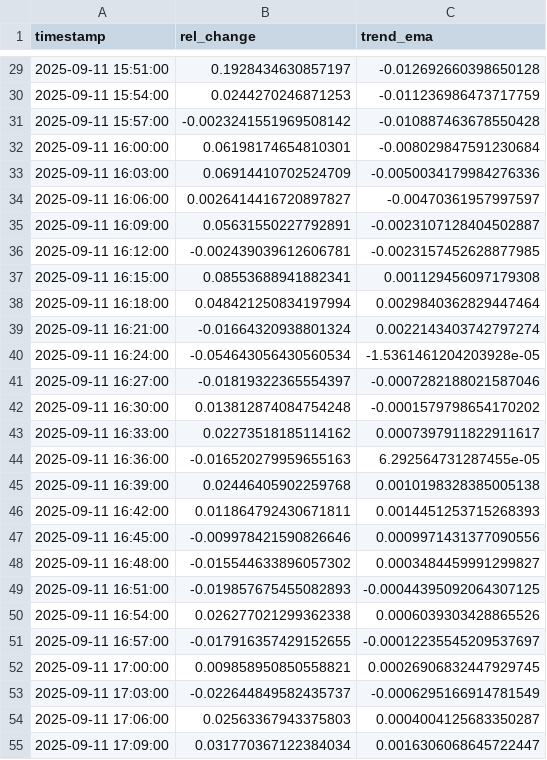
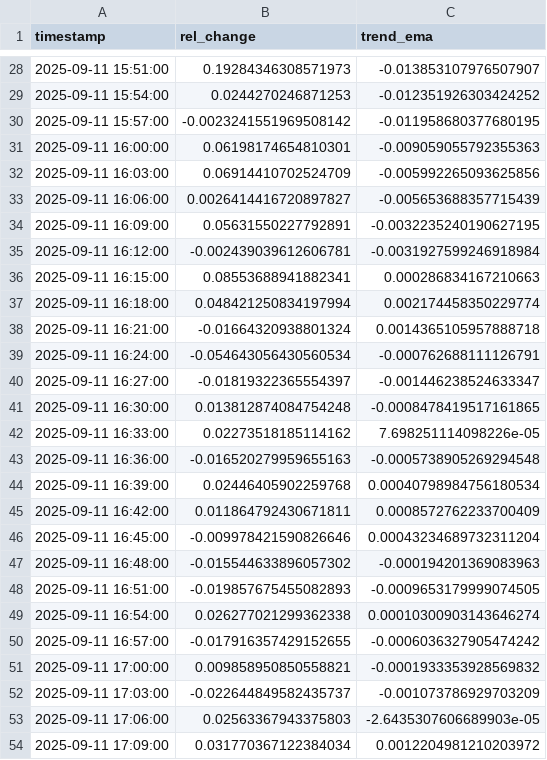
Before and after one commit to D3nnizz/Trend, a CSV file: data/trend_3m.csv, drawn as a sheet; only a part is shown, gaps mark what is left out; the diff covers the shown part only.

Commit message:
Update trend CSVs

```diff
--- a/data/trend_3m.csv
+++ b/data/trend_3m.csv
@@ -29,27 +28,27 @@ timestamp,rel_change,trend_ema
-2025-09-11 15:51:00,0.1928434630857197,-0.012692660398650128
-2025-09-11 15:54:00,0.0244270246871253,-0.011236986473717759
-2025-09-11 15:57:00,-0.0023241551969508142,-0.010887463678550428
-2025-09-11 16:00:00,0.06198174654810301,-0.008029847591230684
-2025-09-11 16:03:00,0.06914410702524709,-0.0050034179984276336
-2025-09-11 16:06:00,0.0026414416720897827,-0.00470361957997597
-2025-09-11 16:09:00,0.05631550227792891,-0.0023107128404502887
-2025-09-11 16:12:00,-0.002439039612606781,-0.0023157452628877985
-2025-09-11 16:15:00,0.08553688941882341,0.001129456097179308
-2025-09-11 16:18:00,0.048421250834197994,0.0029840362829447464
-2025-09-11 16:21:00,-0.01664320938801324,0.0022143403742797274
-2025-09-11 16:24:00,-0.054643056430560534,-1.5361461204203928e-05
-2025-09-11 16:27:00,-0.01819322365554397,-0.0007282188021587046
-2025-09-11 16:30:00,0.013812874084754248,-0.0001579798654170202
-2025-09-11 16:33:00,0.02273518185114162,0.0007397911822911617
-2025-09-11 16:36:00,-0.016520279959655163,6.292564731287455e-05
-2025-09-11 16:39:00,0.02446405902259768,0.0010198328385005138
-2025-09-11 16:42:00,0.011864792430671811,0.0014451253715268393
-2025-09-11 16:45:00,-0.009978421590826646,0.0009971431377090556
-2025-09-11 16:48:00,-0.015544633896057302,0.0003484459991299827
-2025-09-11 16:51:00,-0.019857675455082893,-0.00044395092064307125
-2025-09-11 16:54:00,0.026277021299362338,0.0006039303428865526
-2025-09-11 16:57:00,-0.017916357429152655,-0.00012235545209537697
-2025-09-11 17:00:00,0.009858950850558821,0.00026906832447929745
-2025-09-11 17:03:00,-0.022644849582435737,-0.0006295166914781549
-2025-09-11 17:06:00,0.02563367943375803,0.0004004125683350287
-2025-09-11 17:09:00,0.031770367122384034,0.0016306068645722447
+2025-09-11 15:51:00,0.19284346308571973,-0.013853107976507907
+2025-09-11 15:54:00,0.0244270246871253,-0.012351926303424252
+2025-09-11 15:57:00,-0.0023241551969508142,-0.011958680377680195
+2025-09-11 16:00:00,0.06198174654810301,-0.009059055792355363
+2025-09-11 16:03:00,0.06914410702524709,-0.005992265093625856
+2025-09-11 16:06:00,0.0026414416720897827,-0.005653688357715439
+2025-09-11 16:09:00,0.05631550227792891,-0.0032235240190627195
+2025-09-11 16:12:00,-0.002439039612606781,-0.0031927599246918984
+2025-09-11 16:15:00,0.08553688941882341,0.000286834167210663
+2025-09-11 16:18:00,0.048421250834197994,0.002174458350229774
+2025-09-11 16:21:00,-0.01664320938801324,0.0014365105957888718
+2025-09-11 16:24:00,-0.054643056430560534,-0.000762688111126791
+2025-09-11 16:27:00,-0.01819322365554397,-0.001446238524633347
+2025-09-11 16:30:00,0.013812874084754248,-0.0008478419517161865
+2025-09-11 16:33:00,0.02273518185114162,7.698251114098226e-05
+2025-09-11 16:36:00,-0.016520279959655163,-0.0005738905269294548
+2025-09-11 16:39:00,0.02446405902259768,0.00040798984756180534
+2025-09-11 16:42:00,0.011864792430671811,0.0008572762233700409
+2025-09-11 16:45:00,-0.009978421590826646,0.00043234689732311204
+2025-09-11 16:48:00,-0.015544633896057302,-0.000194201369083963
+2025-09-11 16:51:00,-0.019857675455082893,-0.0009653179999074505
+2025-09-11 16:54:00,0.026277021299362338,0.00010300903143646274
+2025-09-11 16:57:00,-0.017916357429152655,-0.0006036327905474242
+2025-09-11 17:00:00,0.009858950850558821,-0.0001933353928569832
+2025-09-11 17:03:00,-0.022644849582435737,-0.001073786929703209
+2025-09-11 17:06:00,0.02563367943375803,-2.6435307606689903e-05
+2025-09-11 17:09:00,0.031770367122384034,0.0012204981210203972
```
Also changed, not shown: 1 added row, 1 removed row and 73 edited cells elsewhere in this file.
